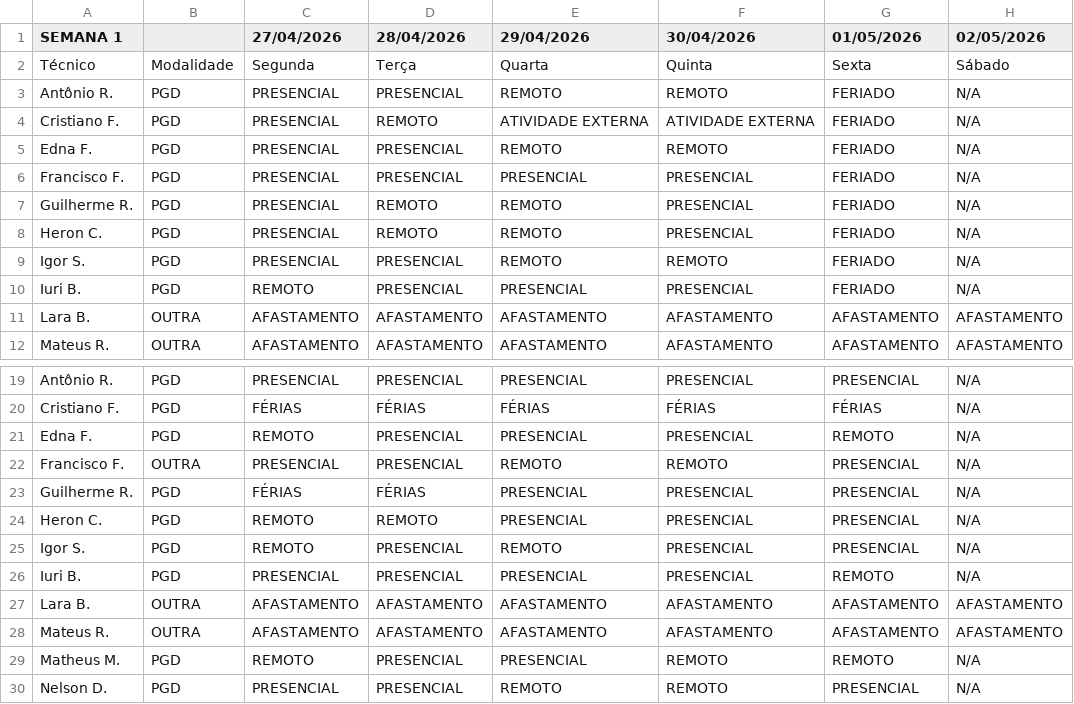
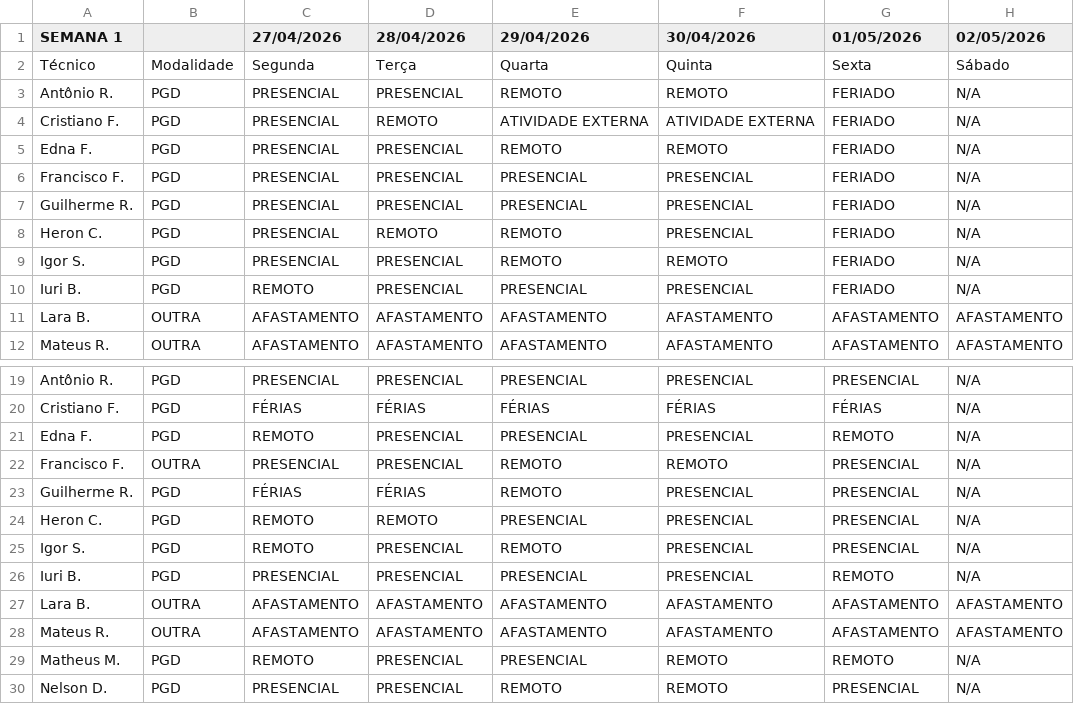
Before and after one commit to ti-fct/escalaPGD, a CSV file: utils/planilha_exportada.csv, drawn as a sheet; only a part is shown, gaps mark what is left out; the diff names each change by its address in the sheet, - before the commit and + after, or states it on an @@ line.

Commit message:
Atualizado utils/planilha_exportada.csv via script Python

```diff
--- a/utils/planilha_exportada.csv
+++ b/utils/planilha_exportada.csv
-D7 (28/04/2026): REMOTO
+D7 (28/04/2026): PRESENCIAL
-E7 (29/04/2026): REMOTO
+E7 (29/04/2026): PRESENCIAL
-E23 (29/04/2026): PRESENCIAL
+E23 (29/04/2026): REMOTO
```
